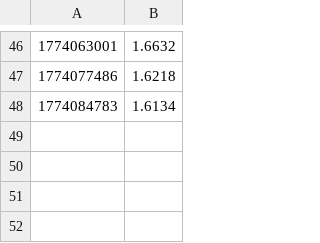
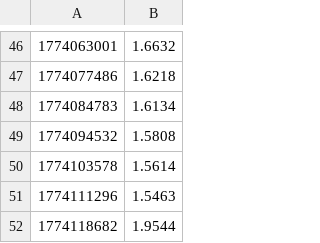
Before and after one commit to OlegPhenomenon/hdc-brain, a TSV file: results.tsv, drawn as a sheet; only a part is shown, gaps mark what is left out; the diff names each change by its address in the sheet, - before the commit and + after, or states it on an @@ line.

```diff
--- a/results.tsv
+++ b/results.tsv
+row 49: 1774094532 | 1.5808
+row 50: 1774103578 | 1.5614
+row 51: 1774111296 | 1.5463
+row 52: 1774118682 | 1.9544
```
Also changed, not shown: 2 other files.
